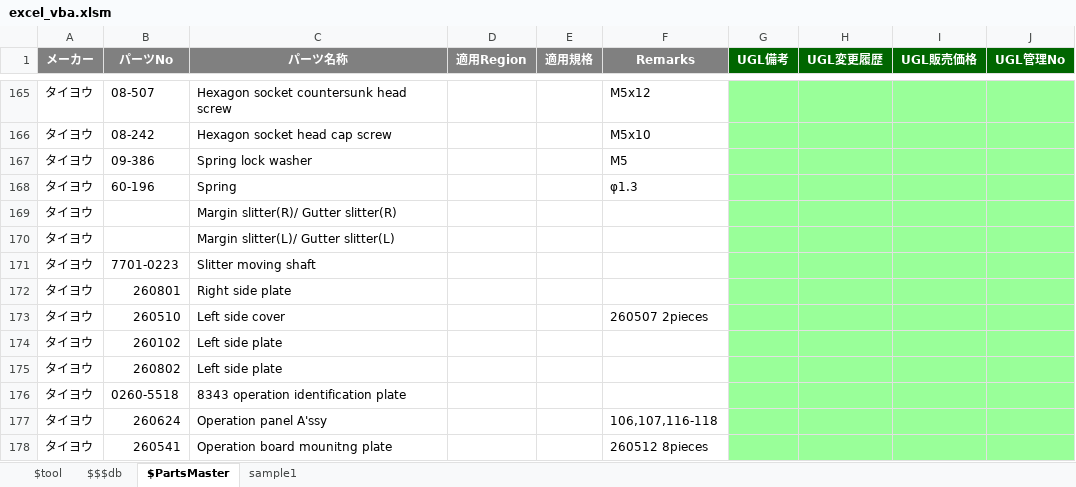
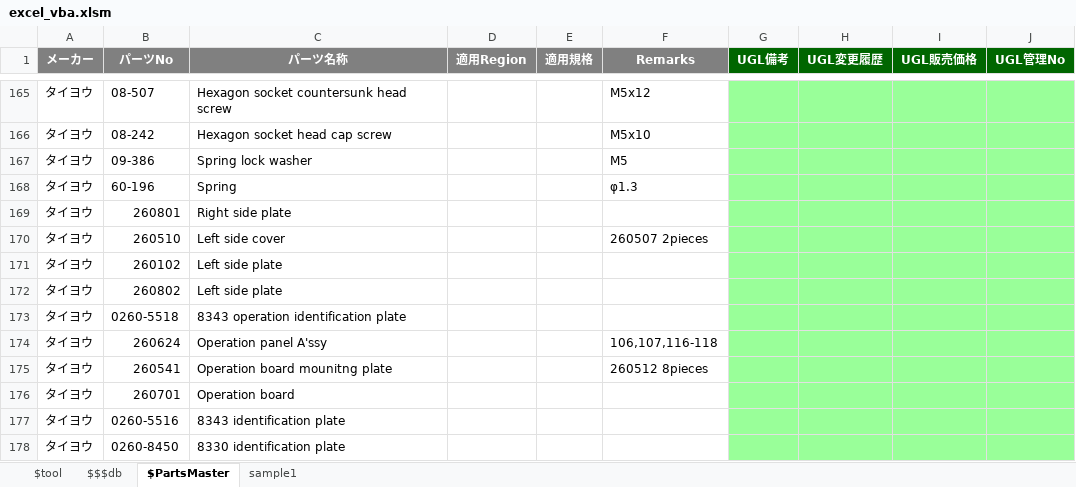
Before and after one commit to okagen/xlsVBA, an Excel workbook: excel_vba.xlsm, sheet $PartsMaster, drawn as a sheet; only a part is shown, gaps mark what is left out; the shorter side is filled out with more unchanged rows; values as stored, in another font and other column widths than the file's, no borders; removed rows and columns are numbered as before the commit, all else as after; the diff covers the shown part only; the diff names each change by its address in the sheet, - before the commit and + after, or states it on an @@ line.

```diff
--- a/excel_vba.xlsm (sheet $PartsMaster)
+++ b/excel_vba.xlsm (sheet $PartsMaster)
-row 169: タイヨウ |  | Margin slitter(R)/ Gutter slitter(R)
-row 170: タイヨウ |  | Margin slitter(L)/ Gutter slitter(L)
-row 171: タイヨウ | 7701-0223 | Slitter moving shaft
```
Also changed, not shown: 9 added rows, 9 removed rows and 45 edited cells elsewhere in this sheet, sheet $$$db, sheet $tool, charts or pictures, 8 other files.
